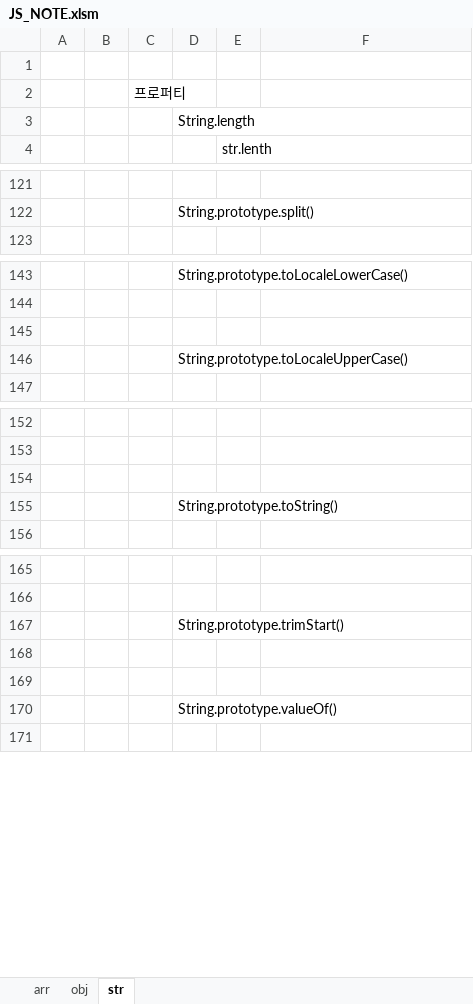
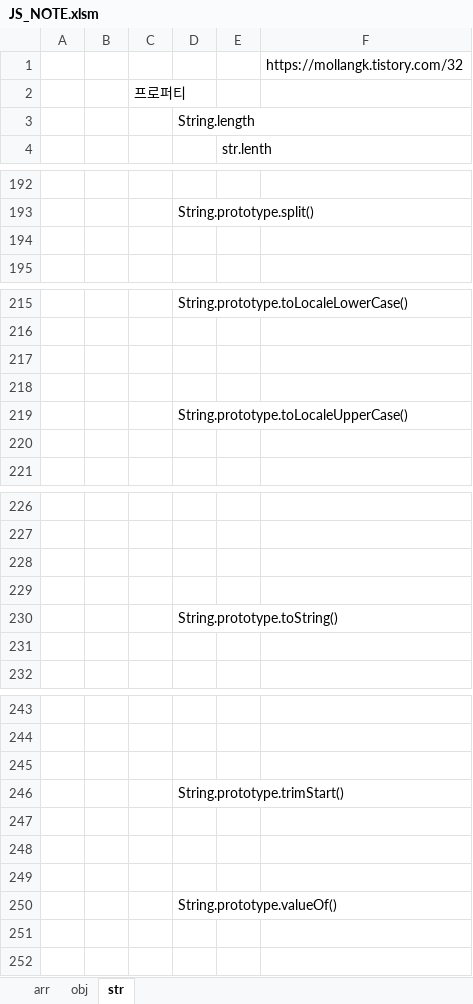
Before and after one commit to cspidar/data-algorithm_JS, an Excel workbook: JS_NOTE.xlsm, sheet str, drawn as a sheet; only a part is shown, gaps mark what is left out; values as stored, in another font and other column widths than the file's, no cell formats; the diff covers the shown part only; the diff names each change by its address in the sheet, - before the commit and + after, or states it on an @@ line.

```diff
--- a/JS_NOTE.xlsm (sheet str)
+++ b/JS_NOTE.xlsm (sheet str)
-F1: (empty)
+F1: https://mollangk.tistory.com/32
+row 194: (empty)
+row 218: (empty)
+row 220: (empty)
+row 229: (empty)
+row 231: (empty)
+row 245: (empty)
+row 249: (empty)
+row 251: (empty)
```
Also changed, not shown: 94 added rows, 21 removed rows, 8 moved rows and 1 edited cell elsewhere in this sheet, cell formats.
